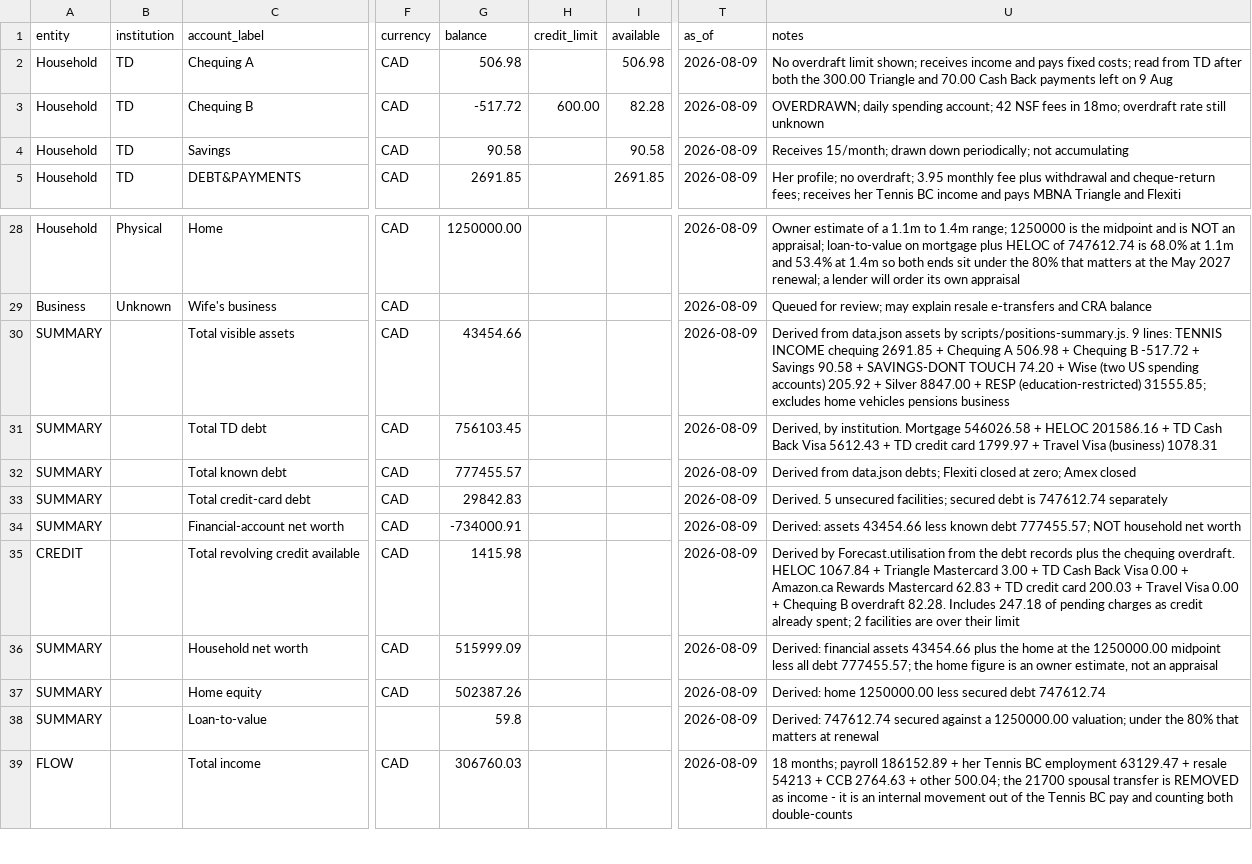
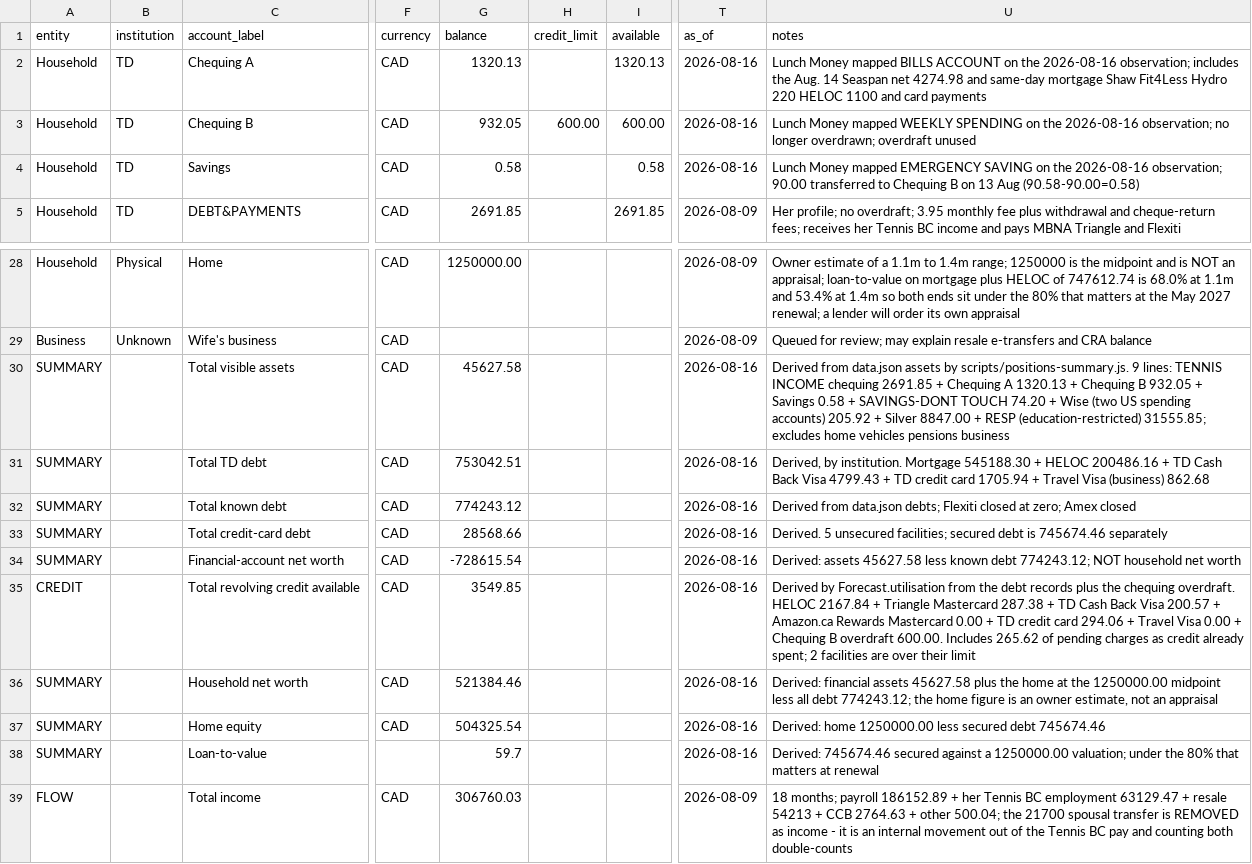
Before and after one commit to tc5v5s64ym-sketch/Atlas-Financial, a CSV file: docs/positions.csv, drawn as a sheet; only a part is shown, gaps mark what is left out; the diff covers the shown part only; the diff names each change by its address in the sheet, - before the commit and + after, or states it on an @@ line.

Commit message:
Replace the 2026-08-09 Forecast opening with a 2026-08-16 cutover.
Use the Lunch Money observation from 2026-08-16 plus the same-day Triangle and MBNA screenshots as one as-of. Keep Amanda/TENNIS INCOME held-elsewhere, leave Q19 fail-closed, and do not replay the 14 August payday cluster already inside the snapshots.

Lift the simulate opening seed when a same-day gap injection lands on as-of so recovery no longer answers 0/week for a day that closes on the buffer. Forecast remains the only calculation authority.

```diff
--- a/docs/positions.csv
+++ b/docs/positions.csv
-G2 (balance): 506.98
+G2 (balance): 1320.13
-I2 (available): 506.98
+I2 (available): 1320.13
-T2:T4 (as_of): 2026-08-09
+T2:T4 (as_of): 2026-08-16
-U2 (notes): No overdraft limit shown; receives income and pays fixed costs; read from TD after both the 300.00 Triangle and 70.00 Cash Back payments left on 9 Aug
+U2 (notes): Lunch Money mapped BILLS ACCOUNT on the 2026-08-16 observation; includes the Aug. 14 Seaspan net 4274.98 and same-day mortgage Shaw Fit4Less Hydro 220 HELOC 1100 and card payments
-G3 (balance): -517.72
+G3 (balance): 932.05
-I3 (available): 82.28
+I3 (available): 600.00
-U3 (notes): OVERDRAWN; daily spending account; 42 NSF fees in 18mo; overdraft rate still unknown
+U3 (notes): Lunch Money mapped WEEKLY SPENDING on the 2026-08-16 observation; no longer overdrawn; overdraft unused
-G4 (balance): 90.58
+G4 (balance): 0.58
-I4 (available): 90.58
+I4 (available): 0.58
-U4 (notes): Receives 15/month; drawn down periodically; not accumulating
+U4 (notes): Lunch Money mapped EMERGENCY SAVING on the 2026-08-16 observation; 90.00 transferred to Chequing B on 13 Aug (90.58-90.00=0.58)
-G30 (balance): 43454.66
+G30 (balance): 45627.58
-T30:T38 (as_of): 2026-08-09
+T30:T38 (as_of): 2026-08-16
-U30 (notes): …Chequing A 506.98 + Chequing B -517.72 + Savings 90.58 + SAVINGS-DONT…
+U30 (notes): …Chequing A 1320.13 + Chequing B 932.05 + Savings 0.58 + SAVINGS-DONT…
-G31 (balance): 756103.45
+G31 (balance): 753042.51
-U31 (notes): …institution. Mortgage 546026.58 + HELOC 201586.16 + TD Cash Back Visa 5612.43 + TD credit card 1799.97 + Travel Visa (business) 1078.31
+U31 (notes): …institution. Mortgage 545188.30 + HELOC 200486.16 + TD Cash Back Visa 4799.43 + TD credit card 1705.94 + Travel Visa (business) 862.68
-G32 (balance): 777455.57
+G32 (balance): 774243.12
-G33 (balance): 29842.83
+G33 (balance): 28568.66
-U33 (notes): …debt is 747612.74 separately
+U33 (notes): …debt is 745674.46 separately
-G34 (balance): -734000.91
+G34 (balance): -728615.54
-U34 (notes): Derived: assets 43454.66 less known debt 777455.57; NOT household…
+U34 (notes): Derived: assets 45627.58 less known debt 774243.12; NOT household…
-G35 (balance): 1415.98
+G35 (balance): 3549.85
-U35 (notes): …overdraft. HELOC 1067.84 + Triangle Mastercard 3.00 + TD Cash Back Visa 0.00 + Amazon.ca Rewards Mastercard 62.83 + TD credit card 200.03 + Travel Visa 0.00 + Chequing B overdraft 82.28. Includes 247.18 of pending…
+U35 (notes): …overdraft. HELOC 2167.84 + Triangle Mastercard 287.38 + TD Cash Back Visa 200.57 + Amazon.ca Rewards Mastercard 0.00 + TD credit card 294.06 + Travel Visa 0.00 + Chequing B overdraft 600.00. Includes 265.62 of pending…
-G36 (balance): 515999.09
+G36 (balance): 521384.46
-U36 (notes): …financial assets 43454.66 plus the home at the 1250000.00 midpoint less all debt 777455.57; the home…
+U36 (notes): …financial assets 45627.58 plus the home at the 1250000.00 midpoint less all debt 774243.12; the home…
-G37 (balance): 502387.26
+G37 (balance): 504325.54
-U37 (notes): …secured debt 747612.74
+U37 (notes): …secured debt 745674.46
-G38 (balance): 59.8
+G38 (balance): 59.7
-U38 (notes): Derived: 747612.74 secured against…
+U38 (notes): Derived: 745674.46 secured against…
```
Also changed, not shown: 37 edited cells elsewhere in this file, 35 other files.
